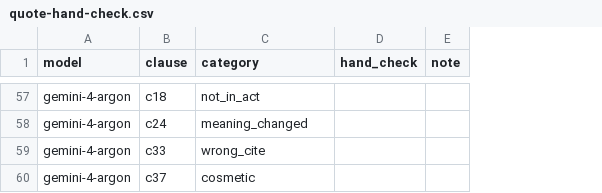
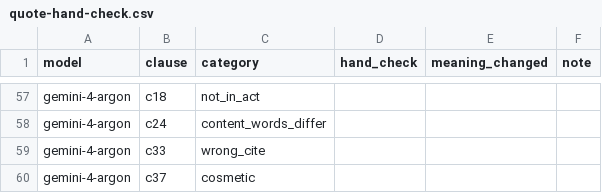
Before and after one commit to present42/lease-clause-checker, a CSV file: results/closedbook-v1+conventions-v1/quote-hand-check.csv, drawn as a sheet; only a part is shown, gaps mark what is left out; the diff covers the shown part only; the diff names each change by its address in the sheet, - before the commit and + after, or states it on an @@ line.

```diff
--- a/results/closedbook-v1+conventions-v1/quote-hand-check.csv
+++ b/results/closedbook-v1+conventions-v1/quote-hand-check.csv
+column E (meaning_changed), empty
-C58 (category): meaning_changed
+C58 (category): content_words_differ
```
Also changed, not shown: 27 edited cells elsewhere in this file, 10 other files.
